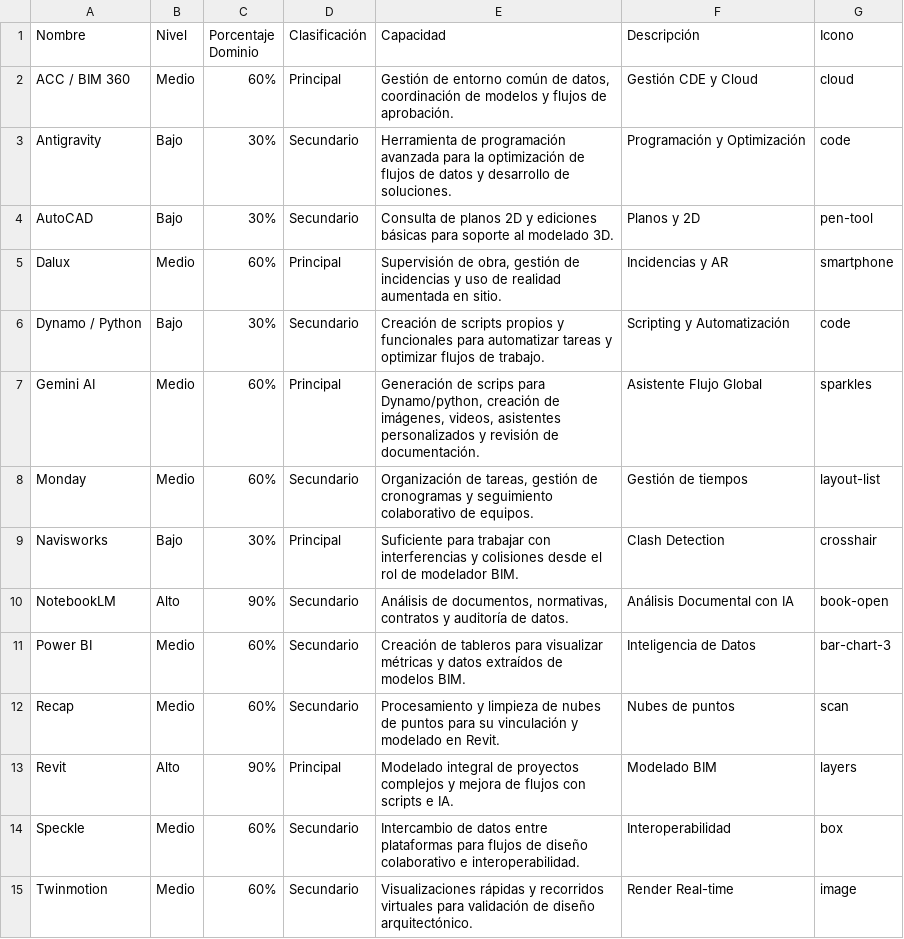
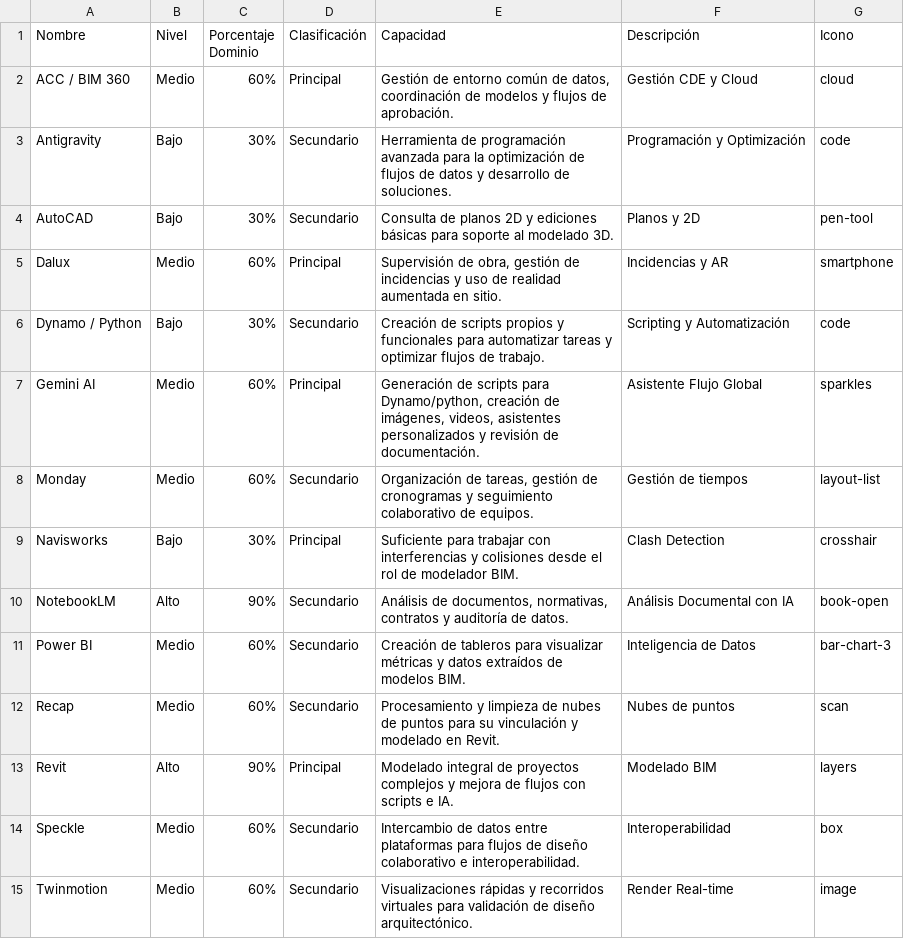
Before and after one commit to eduardoehr89-source/portafolio, a CSV file: Software_portafolio.csv, drawn as a sheet.

Commit message:
Add files via upload

```diff
--- a/Software_portafolio.csv
+++ b/Software_portafolio.csv
@@ -6,3 +6,3 @@ Dalux,Medio,60%,Principal,"Supervisión de obra, gestión de incidencias y uso d
 Dynamo / Python,Bajo,30%,Secundario,Creación de scripts propios y funcionales para automatizar tareas y optimizar flujos de trabajo.,Scripting y Automatización,code
-Gemini AI,Medio,60%,Principal,"Generación de scrips para Dynamo/python, creación de imágenes, videos, asistentes personalizados y revisión de documentación.",Asistente Flujo Global,sparkles
+Gemini AI,Medio,60%,Principal,"Generación de scripts para Dynamo/python, creación de imágenes, videos, asistentes personalizados y revisión de documentación.",Asistente Flujo Global,sparkles
 Monday,Medio,60%,Secundario,"Organización de tareas, gestión de cronogramas y seguimiento colaborativo de equipos.",Gestión de tiempos,layout-list
```
